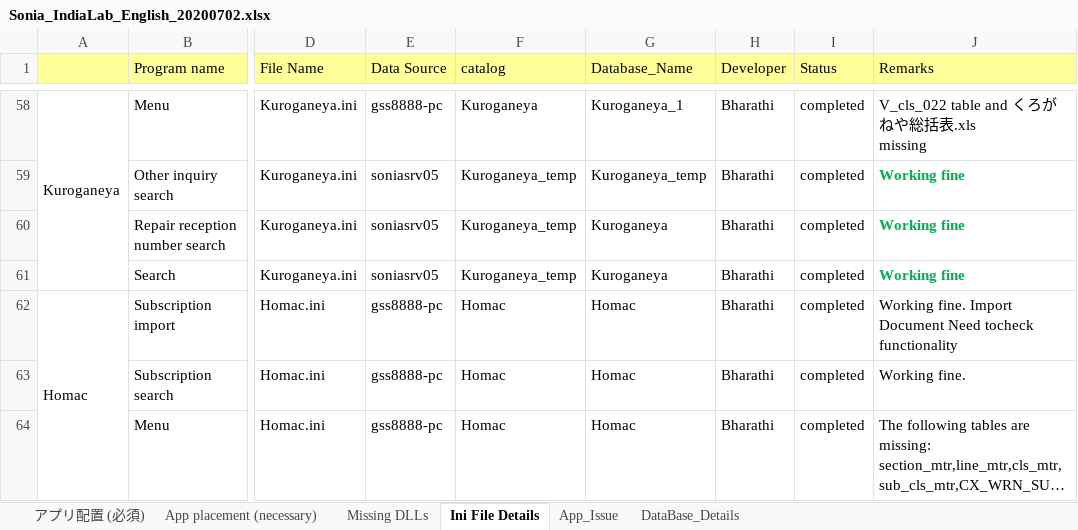
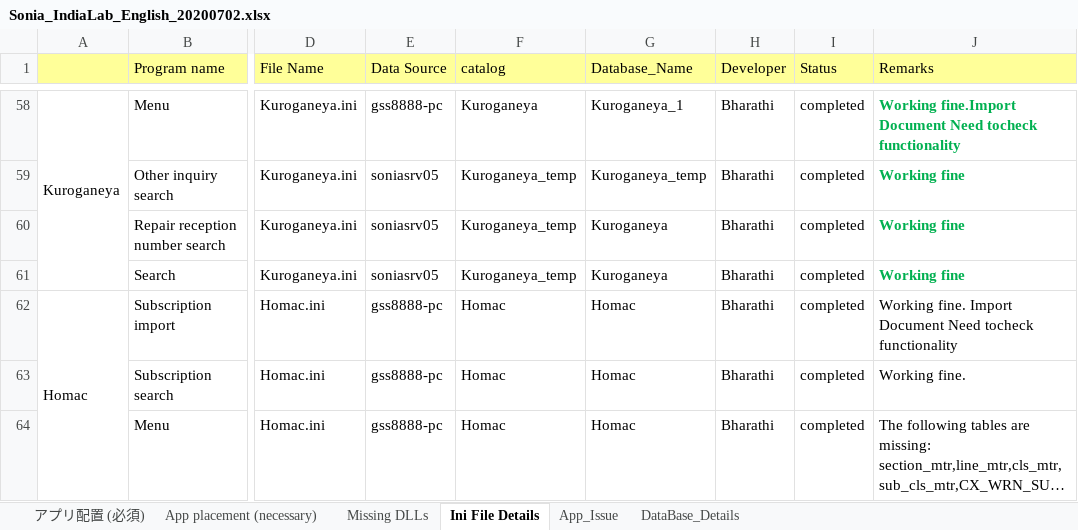
Before and after one commit to tcbalaji/DailyTracker, an Excel workbook: Sonia_IndiaLab_English_20200702.xlsx, sheet Ini File Details, drawn as a sheet; only a part is shown, gaps mark what is left out; long unchanged cells end in …; values as stored, in another font and other column widths than the file's, no borders; ↵ is a line break in a cell; the diff covers the shown part only; the diff names each change by its address in the sheet, - before the commit and + after, or states it on an @@ line.

```diff
--- a/Sonia_IndiaLab_English_20200702.xlsx (sheet Ini File Details)
+++ b/Sonia_IndiaLab_English_20200702.xlsx (sheet Ini File Details)
-J58 (Remarks): V_cls_022 table and くろがねや総括表.xls ↵ missing
+J58 (Remarks): Working fine.Import Document Need tocheck functionality
@@ J58 bold: off → on, text colour: black → #00B050 @@
```
Also changed, not shown: 51 hidden or unhidden rows elsewhere in this sheet, sheet DataBase_Details.
